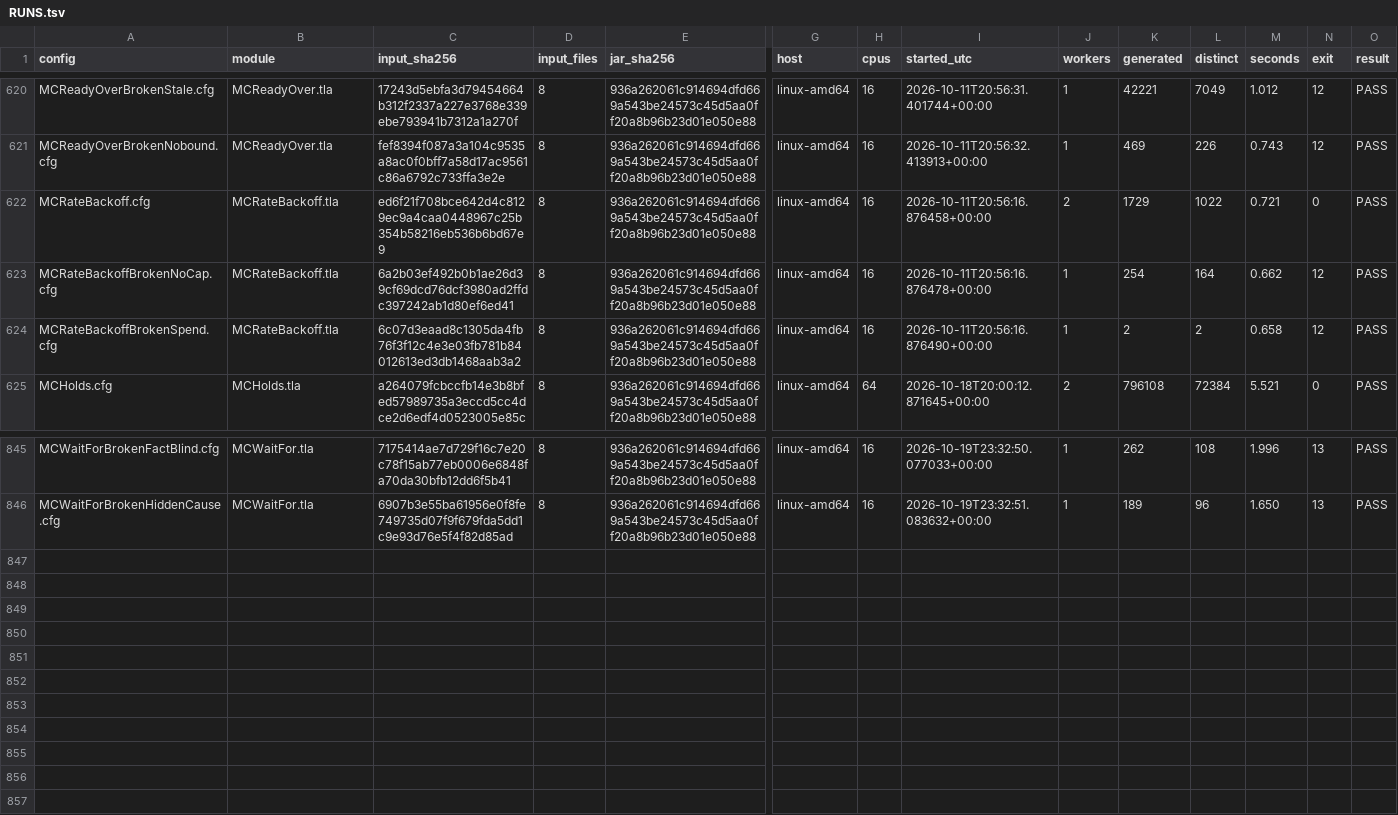
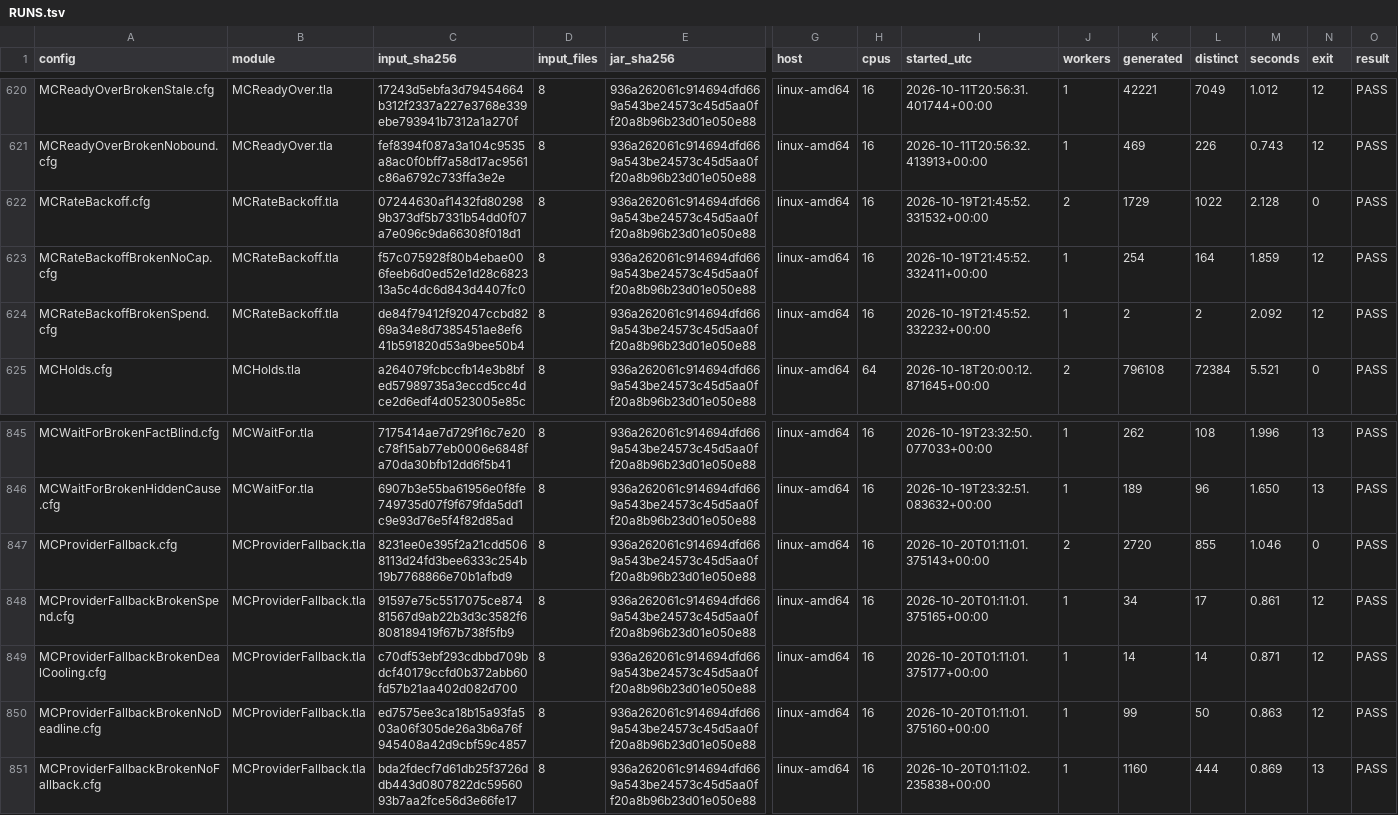
Before and after one commit to mas-bandwidth/nova-sprint, a TSV file: tla/RUNS.tsv, drawn as a sheet; only a part is shown, gaps mark what is left out; rows hold the shown columns only; the diff names each change by its address in the sheet, - before the commit and + after, or states it on an @@ line.

```diff
--- a/tla/RUNS.tsv
+++ b/tla/RUNS.tsv
-C622 (input_sha256): ed6f21f708bce642d4c8129ec9a4caa0448967c25b354b58216eb536b6bd67e9
+C622 (input_sha256): 07244630af1432fd802989b373df5b7331b54dd0f07a7e096c9da66308f018d1
-I622 (started_utc): 2026-10-11T20:56:16.876458+00:00
+I622 (started_utc): 2026-10-19T21:45:52.331532+00:00
-M622 (seconds): 0.721
+M622 (seconds): 2.128
-C623 (input_sha256): 6a2b03ef492b0b1ae26d39cf69dcd76dcf3980ad2ffdc397242ab1d80ef6ed41
+C623 (input_sha256): f57c075928f80b4ebae006feeb6d0ed52e1d28c682313a5c4dc6d843d4407fc0
-I623 (started_utc): 2026-10-11T20:56:16.876478+00:00
+I623 (started_utc): 2026-10-19T21:45:52.332411+00:00
-M623 (seconds): 0.662
+M623 (seconds): 1.859
-C624 (input_sha256): 6c07d3eaad8c1305da4fb76f3f12c4e3e03fb781b84012613ed3db1468aab3a2
+C624 (input_sha256): de84f79412f92047ccbd8269a34e8d7385451ae8ef641b591820d53a9bee50b4
-I624 (started_utc): 2026-10-11T20:56:16.876490+00:00
+I624 (started_utc): 2026-10-19T21:45:52.332232+00:00
-M624 (seconds): 0.658
+M624 (seconds): 2.092
+row 847: MCProviderFallback.cfg | MCProviderFallback.tla | 8231ee0e395f2a21cdd5068113d24fd3bee6333c254b19b7768866e70b1afbd9 | 8 | 936a262061c914694dfd669a543be24573c45d5aa0ff20a8b96b23d01e050e88 | linux-amd64 | 16 | 2026-10-20T01:11:01.375143+00:00 | 2 | 2720 | 855 | 1.046 | 0 | PASS
+row 848: MCProviderFallbackBrokenSpend.cfg | MCProviderFallback.tla | 91597e75c5517075ce87481567d9ab22b3d3c3582f6808189419f67b738f5fb9 | 8 | 936a262061c914694dfd669a543be24573c45d5aa0ff20a8b96b23d01e050e88 | linux-amd64 | 16 | 2026-10-20T01:11:01.375165+00:00 | 1 | 34 | 17 | 0.861 | 12 | PASS
+row 849: MCProviderFallbackBrokenDealCooling.cfg | MCProviderFallback.tla | c70df53ebf293cdbbd709bdcf40179ccfd0b372abb60fd57b21aa402d082d700 | 8 | 936a262061c914694dfd669a543be24573c45d5aa0ff20a8b96b23d01e050e88 | linux-amd64 | 16 | 2026-10-20T01:11:01.375177+00:00 | 1 | 14 | 14 | 0.871 | 12 | PASS
+row 850: MCProviderFallbackBrokenNoDeadline.cfg | MCProviderFallback.tla | ed7575ee3ca18b15a93fa503a06f305de26a3b6a76f945408a42d9cbf59c4857 | 8 | 936a262061c914694dfd669a543be24573c45d5aa0ff20a8b96b23d01e050e88 | linux-amd64 | 16 | 2026-10-20T01:11:01.375160+00:00 | 1 | 99 | 50 | 0.863 | 12 | PASS
+row 851: MCProviderFallbackBrokenNoFallback.cfg | MCProviderFallback.tla | bda2fdecf7d61db25f3726ddb443d0807822dc5956093b7aa2fce56d3e66fe17 | 8 | 936a262061c914694dfd669a543be24573c45d5aa0ff20a8b96b23d01e050e88 | linux-amd64 | 16 | 2026-10-20T01:11:02.235838+00:00 | 1 | 1160 | 444 | 0.869 | 13 | PASS
```
Also changed, not shown: tla/CASES.tsv, tla/COVERAGE.tsv, 21 other files.
